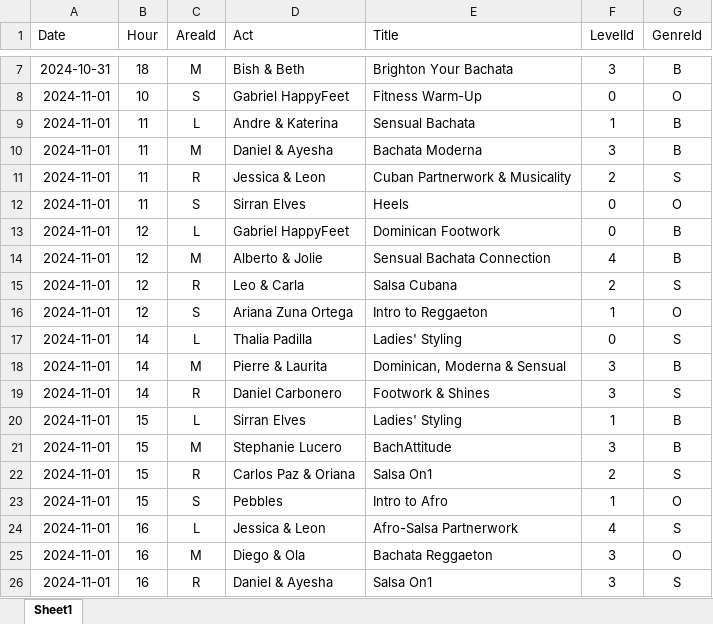
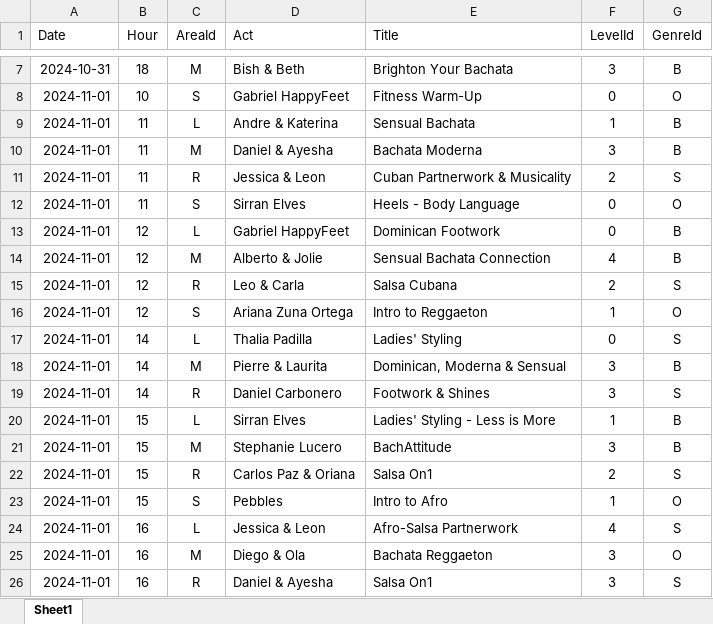
Before and after one commit to SalsaAddict/BOSMAJ24, an Excel workbook: sql/workshop.xlsx, sheet Sheet1, drawn as a sheet; only a part is shown, gaps mark what is left out; values as stored, in another font and other column widths than the file's, no borders; table styles not drawn; the diff names each change by its address in the sheet, - before the commit and + after, or states it on an @@ line.

```diff
--- a/sql/workshop.xlsx (sheet Sheet1)
+++ b/sql/workshop.xlsx (sheet Sheet1)
-E12 (Title): Heels
+E12 (Title): Heels - Body Language
-E20 (Title): Ladies' Styling
+E20 (Title): Ladies' Styling - Less is More
```
Also changed, not shown: 10 other files.
